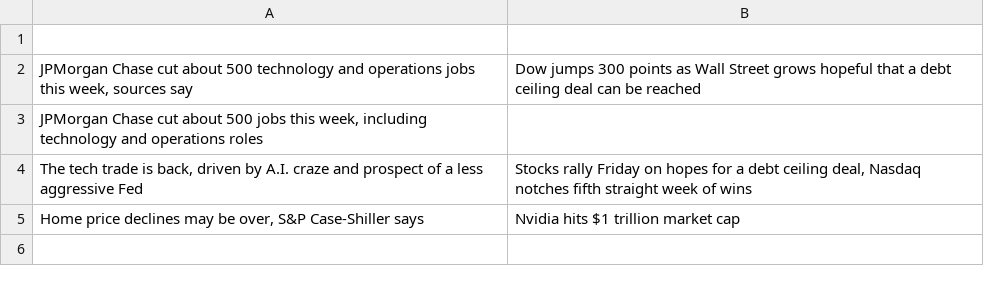
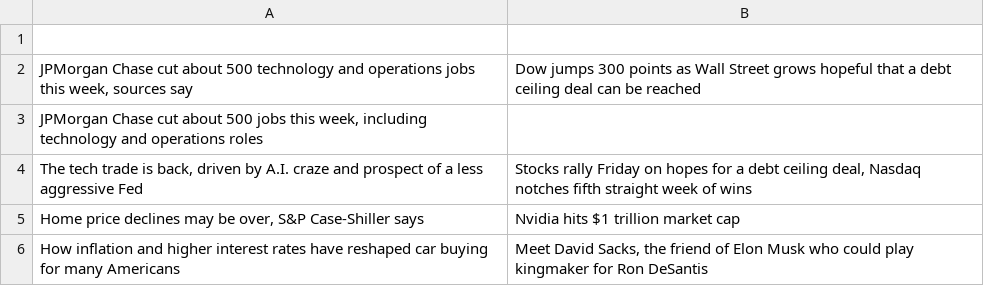
Before and after one commit to ChrisVerg/SmartInvest, a CSV file: Data/SecondaryHeadline_CV.csv, drawn as a sheet; the diff names each change by its address in the sheet, - before the commit and + after, or states it on an @@ line.

```diff
--- a/Data/SecondaryHeadline_CV.csv
+++ b/Data/SecondaryHeadline_CV.csv
+row 6: How inflation and higher interest rates have reshaped car buying for many Americans | Meet David Sacks, the friend of Elon Musk who could play kingmaker for Ron DeSantis
```
Also changed, not shown: Data/ConsolidatedHeadline_CV.csv, Data/LatestHeadline_CV.csv, 6 other files.
